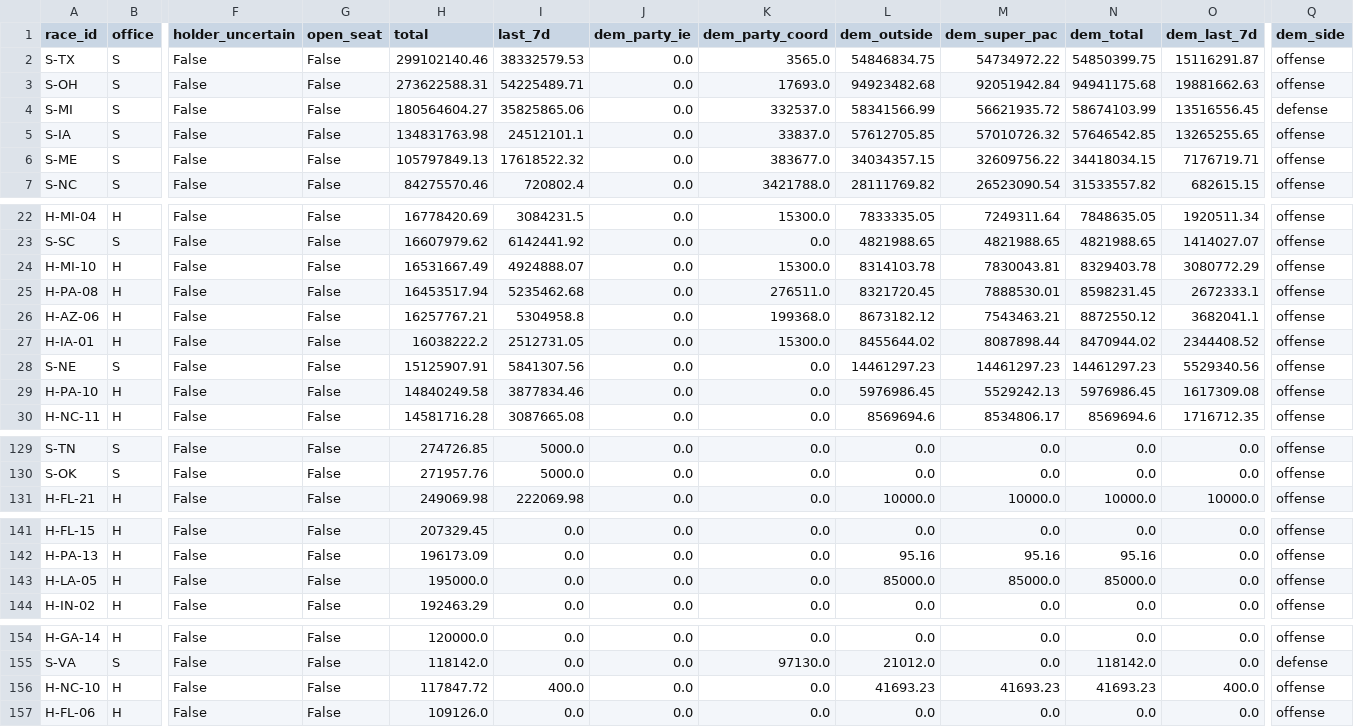
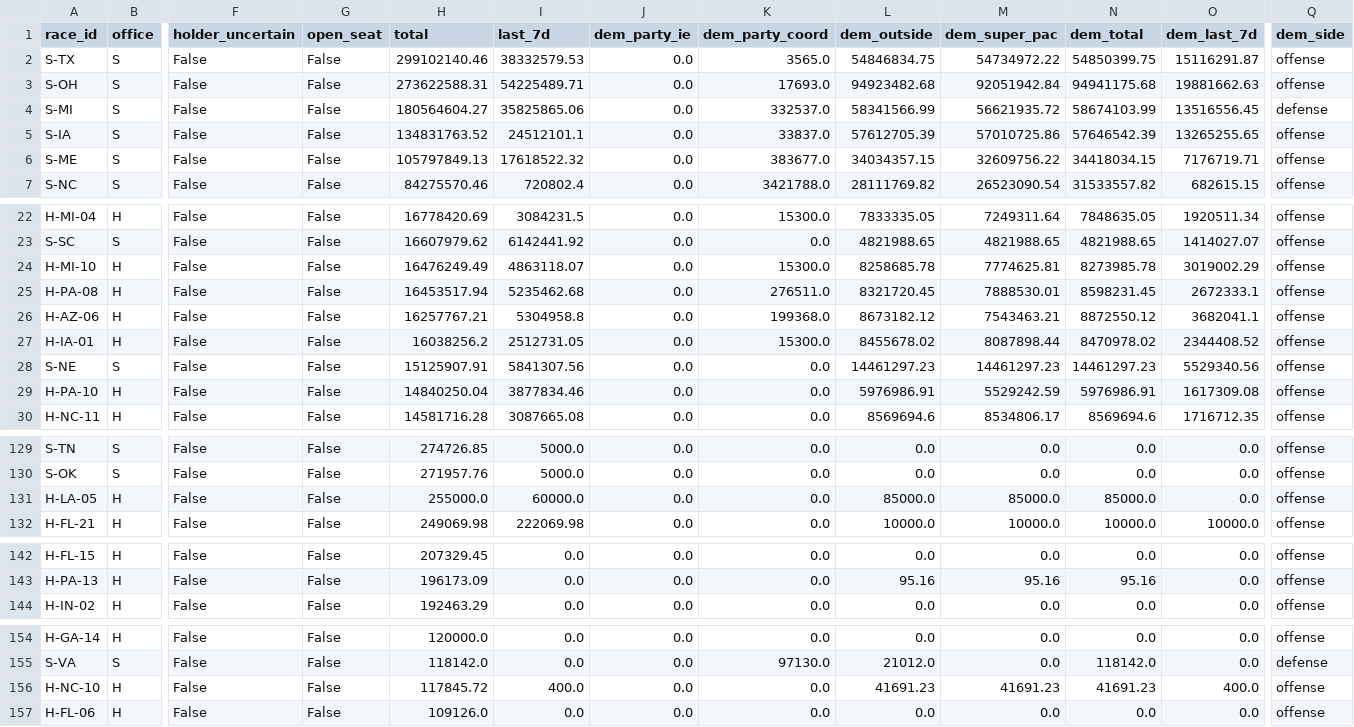
Before and after one commit to sabbadoo32/follow-the-money-2026, a CSV file: site/data/races.csv, drawn as a sheet; only a part is shown, gaps mark what is left out; removed rows and columns are numbered as before the commit, all else as after; rows hold the shown columns only; the diff covers the shown part only; the diff names each change by its address in the sheet, - before the commit and + after, or states it on an @@ line.

Commit message:
data: 2026-10-19T07:44Z

```diff
--- a/site/data/races.csv
+++ b/site/data/races.csv
-H5 (total): 134831763.98
+H5 (total): 134831763.52
-L5 (dem_outside): 57612705.85
+L5 (dem_outside): 57612705.39
-M5 (dem_super_pac): 57010726.32
+M5 (dem_super_pac): 57010725.86
-N5 (dem_total): 57646542.85
+N5 (dem_total): 57646542.39
-H24 (total): 16531667.49
+H24 (total): 16476249.49
-I24 (last_7d): 4924888.07
+I24 (last_7d): 4863118.07
-L24 (dem_outside): 8314103.78
+L24 (dem_outside): 8258685.78
-M24 (dem_super_pac): 7830043.81
+M24 (dem_super_pac): 7774625.81
-N24 (dem_total): 8329403.78
+N24 (dem_total): 8273985.78
-O24 (dem_last_7d): 3080772.29
+O24 (dem_last_7d): 3019002.29
-H27 (total): 16038222.2
+H27 (total): 16038256.2
-L27 (dem_outside): 8455644.02
+L27 (dem_outside): 8455678.02
-N27 (dem_total): 8470944.02
+N27 (dem_total): 8470978.02
-H29 (total): 14840249.58
+H29 (total): 14840250.04
-L29 (dem_outside): 5976986.45
+L29 (dem_outside): 5976986.91
-M29 (dem_super_pac): 5529242.13
+M29 (dem_super_pac): 5529242.59
-N29 (dem_total): 5976986.45
+N29 (dem_total): 5976986.91
+row 131: H-LA-05 | H | False | False | 255000.0 | 60000.0 | 0.0 | 0.0 | 85000.0 | 85000.0 | 85000.0 | 0.0 | offense
-row 143: H-LA-05 | H | False | False | 195000.0 | 0.0 | 0.0 | 0.0 | 85000.0 | 85000.0 | 85000.0 | 0.0 | offense
-H156 (total): 117847.72
+H156 (total): 117845.72
-L156 (dem_outside): 41693.23
+L156 (dem_outside): 41691.23
-M156 (dem_super_pac): 41693.23
+M156 (dem_super_pac): 41691.23
-N156 (dem_total): 41693.23
+N156 (dem_total): 41691.23
```
Also changed, not shown: 9 edited cells elsewhere in this file, site/data/excluded.csv, 7 other files.
